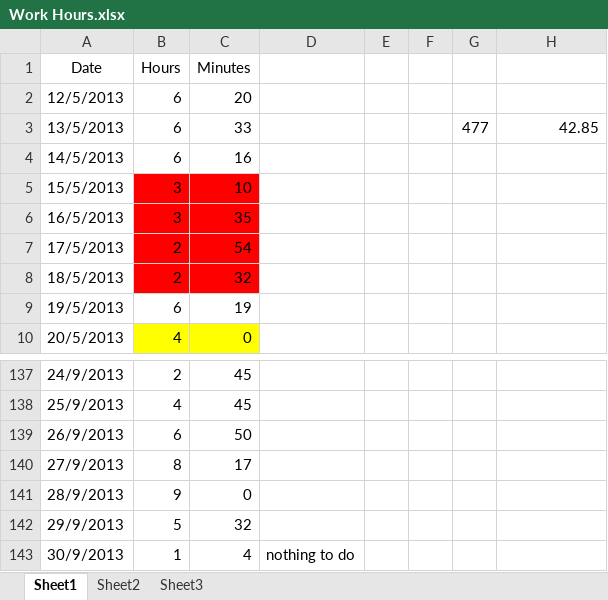
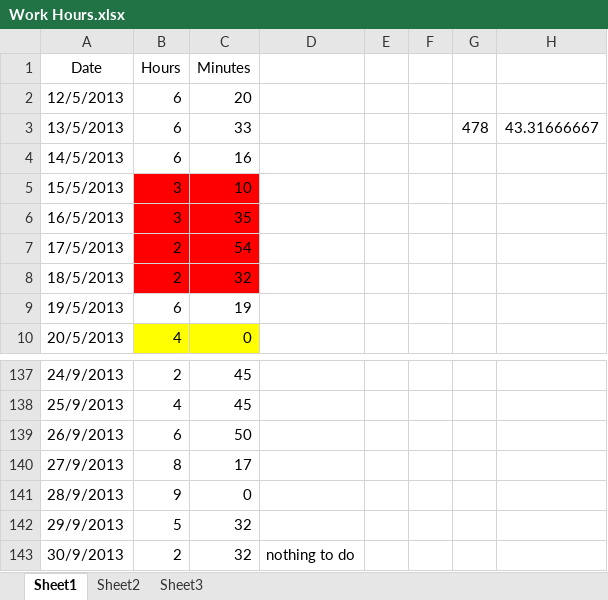
Before and after one commit to Synex-83/GSOM, an Excel workbook: Time Keeping/Work Hours.xlsx, sheet Sheet1, drawn as a sheet; only a part is shown, gaps mark what is left out; values as stored, in another font and other column widths than the file's, no borders; the diff names each change by its address in the sheet, - before the commit and + after, or states it on an @@ line.

Commit message:
time update

```diff
--- a/Time Keeping/Work Hours.xlsx (sheet Sheet1)
+++ b/Time Keeping/Work Hours.xlsx (sheet Sheet1)
-G3: 477
+G3: 478
-H3: 42.85
+H3: 43.31666667
-B143 (Hours): 1
+B143 (Hours): 2
-C143 (Minutes): 4
+C143 (Minutes): 32
```
